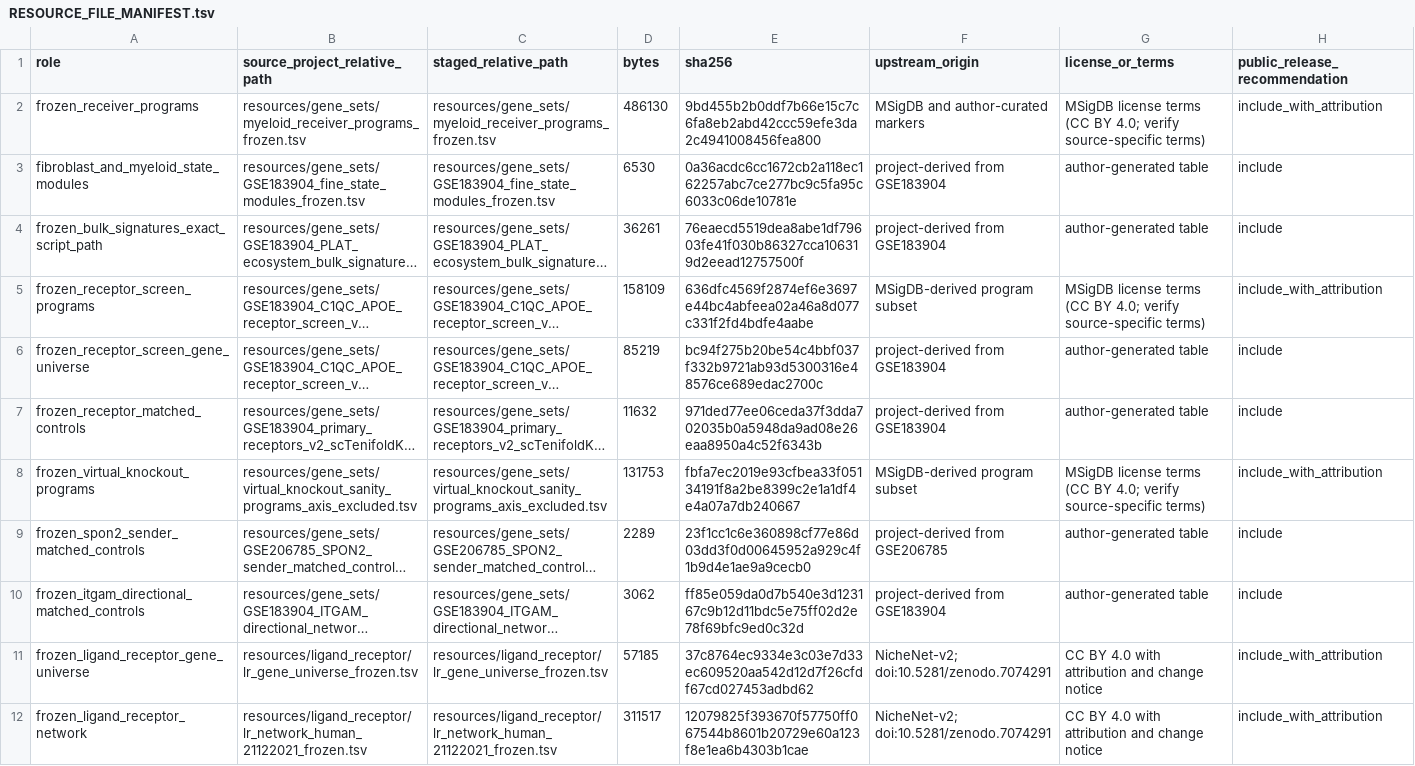
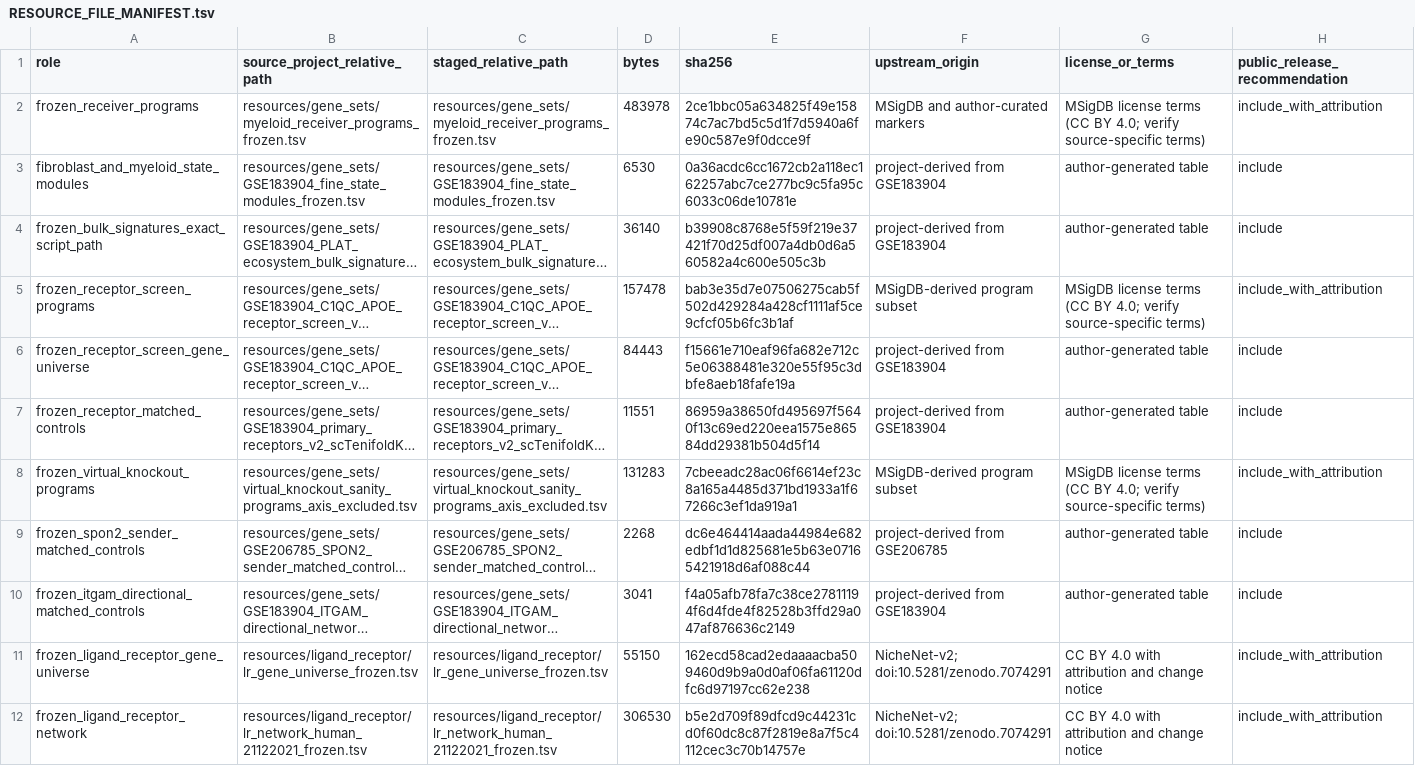
Before and after one commit to Echocrystal/gastric-fibroblast-macrophage-analysis, a TSV file: resources/RESOURCE_FILE_MANIFEST.tsv, drawn as a sheet; long unchanged cells end in …; the diff names each change by its address in the sheet, - before the commit and + after, or states it on an @@ line.

Commit message:
Add ECM and spatial reproducibility resources
Add frozen ECM definitions, spatial covariates, sample mappings,
model inclusion records and reproducibility checks.

Update documentation, file manifests and Git attributes.

```diff
--- a/resources/RESOURCE_FILE_MANIFEST.tsv
+++ b/resources/RESOURCE_FILE_MANIFEST.tsv
-D2 (bytes): 486130
+D2 (bytes): 483978
-E2 (sha256): 9bd455b2b0ddf7b66e15c7c6fa8eb2abd42ccc59efe3da2c4941008456fea800
+E2 (sha256): 2ce1bbc05a634825f49e15874c7ac7bd5c5d1f7d5940a6fe90c587e9f0dcce9f
-D4 (bytes): 36261
+D4 (bytes): 36140
-E4 (sha256): 76eaecd5519dea8abe1df79603fe41f030b86327cca106319d2eead12757500f
+E4 (sha256): b39908c8768e5f59f219e37421f70d25df007a4db0d6a560582a4c600e505c3b
-D5 (bytes): 158109
+D5 (bytes): 157478
-E5 (sha256): 636dfc4569f2874ef6e3697e44bc4abfeea02a46a8d077c331f2fd4bdfe4aabe
+E5 (sha256): bab3e35d7e07506275cab5f502d429284a428cf1111af5ce9cfcf05b6fc3b1af
-D6 (bytes): 85219
+D6 (bytes): 84443
-E6 (sha256): bc94f275b20be54c4bbf037f332b9721ab93d5300316e48576ce689edac2700c
+E6 (sha256): f15661e710eaf96fa682e712c5e06388481e320e55f95c3dbfe8aeb18fafe19a
-D7 (bytes): 11632
+D7 (bytes): 11551
-E7 (sha256): 971ded77ee06ceda37f3dda702035b0a5948da9ad08e26eaa8950a4c52f6343b
+E7 (sha256): 86959a38650fd495697f5640f13c69ed220eea1575e86584dd29381b504d5f14
-D8 (bytes): 131753
+D8 (bytes): 131283
-E8 (sha256): fbfa7ec2019e93cfbea33f05134191f8a2be8399c2e1a1df4e4a07a7db240667
+E8 (sha256): 7cbeeadc28ac06f6614ef23c8a165a4485d371bd1933a1f67266c3ef1da919a1
-D9 (bytes): 2289
+D9 (bytes): 2268
-E9 (sha256): 23f1cc1c6e360898cf77e86d03dd3f0d00645952a929c4f1b9d4e1ae9a9cecb0
+E9 (sha256): dc6e464414aada44984e682edbf1d1d825681e5b63e07165421918d6af088c44
-D10 (bytes): 3062
+D10 (bytes): 3041
-E10 (sha256): ff85e059da0d7b540e3d123167c9b12d11bdc5e75ff02d2e78f69bfc9ed0c32d
+E10 (sha256): f4a05afb78fa7c38ce27811194f6d4fde4f82528b3ffd29a047af876636c2149
-D11 (bytes): 57185
+D11 (bytes): 55150
-E11 (sha256): 37c8764ec9334e3c03e7d33ec609520aa542d12d7f26cfdf67cd027453adbd62
+E11 (sha256): 162ecd58cad2edaaaacba509460d9b9a0d0af06fa61120dfc6d97197cc62e238
-D12 (bytes): 311517
+D12 (bytes): 306530
-E12 (sha256): 12079825f393670f57750ff067544b8601b20729e60a123f8e1ea6b4303b1cae
+E12 (sha256): b5e2d709f89dfcd9c44231cd0f60dc8c87f2819e8a7f5c4112cec3c70b14757e
```
Also changed, not shown: 59 other files.
